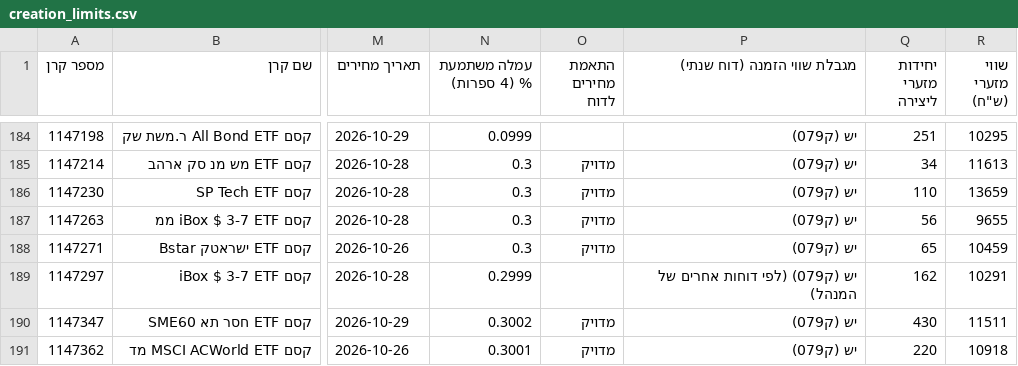
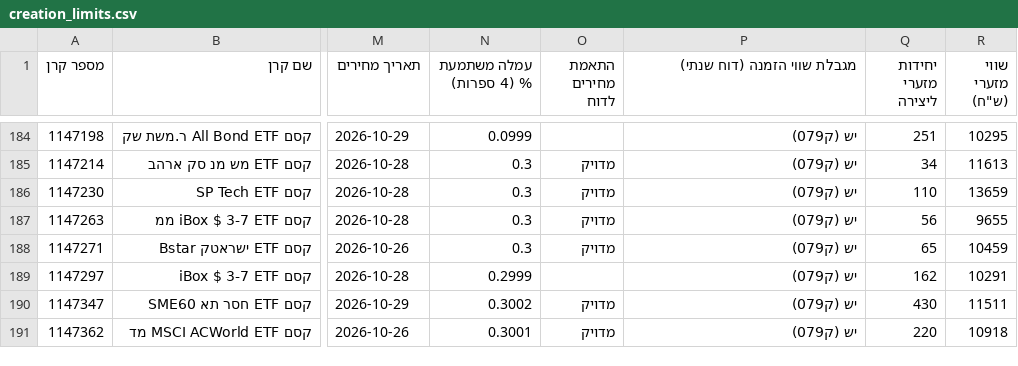
Before and after one commit to Revach123/HARD_WORKER, a CSV file: data/funds_info/creation_limits.csv, drawn as a sheet; only a part is shown, gaps mark what is left out; the diff covers the shown part only; the diff names each change by its address in the sheet, - before the commit and + after, or states it on an @@ line.

```diff
--- a/data/funds_info/creation_limits.csv
+++ b/data/funds_info/creation_limits.csv
-P189 (מגבלת שווי הזמנה (דוח שנתי)): יש (ק079) (לפי דוחות אחרים של המנהל)
+P189 (מגבלת שווי הזמנה (דוח שנתי)): יש (ק079)
```
Also changed, not shown: 9 edited cells elsewhere in this file, 2 other files.
